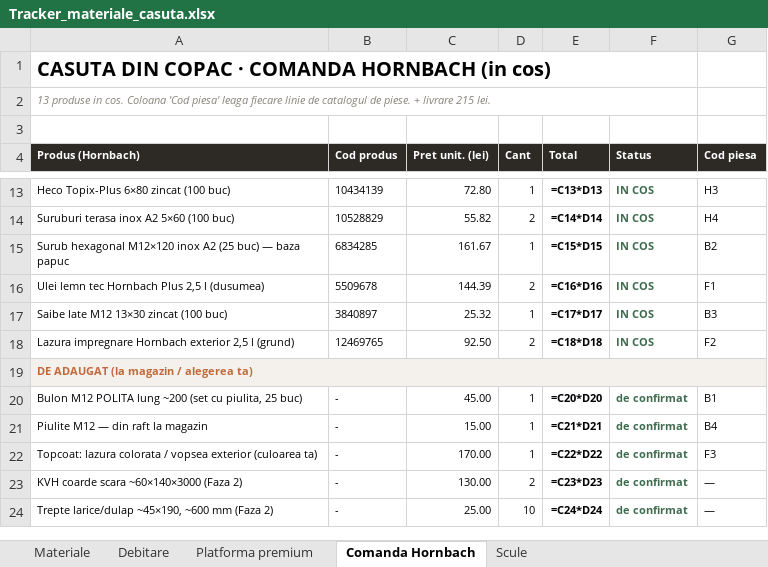
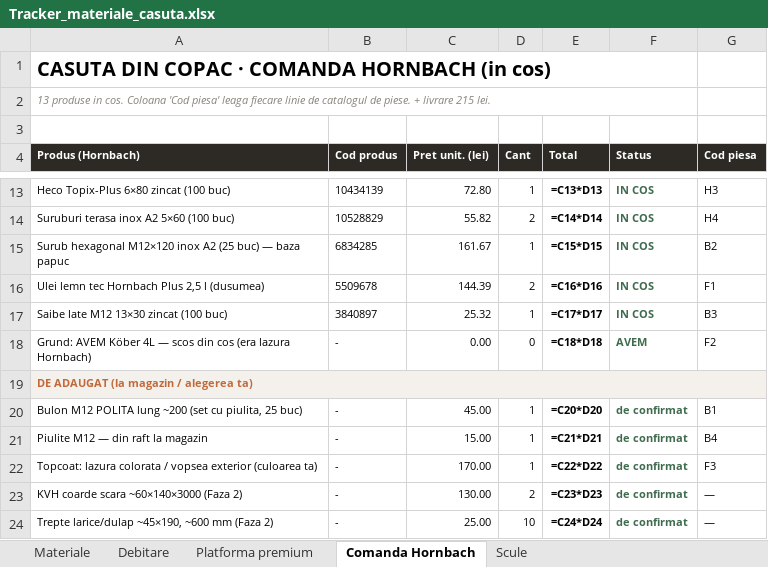
Before and after one commit to VladHati/casuta-din-copac, an Excel workbook: Tracker_materiale_casuta.xlsx, sheet Comanda Hornbach, drawn as a sheet; only a part is shown, gaps mark what is left out; values as stored, in another font and other column widths than the file's, no borders; formulas without a stored value are shown as written; removed rows and columns are numbered as before the commit, all else as after; the diff names each change by its address in the sheet, - before the commit and + after, or states it on an @@ line.

Commit message:
Grund = Köber 4L (detinut): scos lazura Hornbach din cos, tracker + catalog + PDF sincronizate

```diff
--- a/Tracker_materiale_casuta.xlsx (sheet Comanda Hornbach)
+++ b/Tracker_materiale_casuta.xlsx (sheet Comanda Hornbach)
-row 18: Lazura impregnare Hornbach exterior 2,5 l (grund) | 12469765 | 92.50 | 2 | =C18*D18 | IN COS | F2
+row 18: Grund: AVEM Köber 4L — scos din cos (era lazura Hornbach) | - | 0.00 | 0 | =C18*D18 | AVEM | F2
```
Also changed, not shown: sheet Materiale, sheet Platforma premium, 9 other files.
